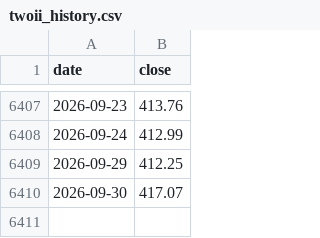
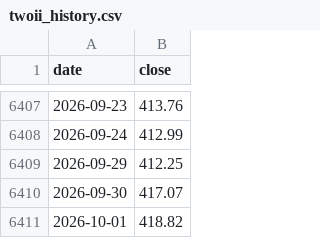
Before and after one commit to juechang0328-rgb/Business-Cycle-monitor, a CSV file: data/twoii_history.csv, drawn as a sheet; only a part is shown, gaps mark what is left out; the diff names each change by its address in the sheet, - before the commit and + after, or states it on an @@ line.

```diff
--- a/data/twoii_history.csv
+++ b/data/twoii_history.csv
+row 6411: 2026-10-01 | 418.82
```
